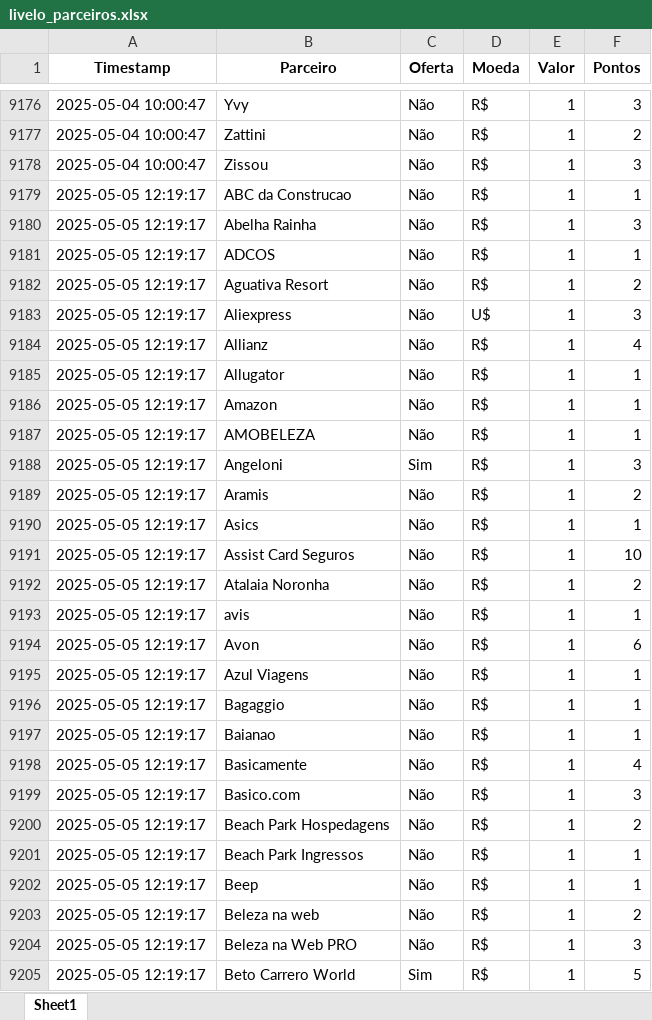
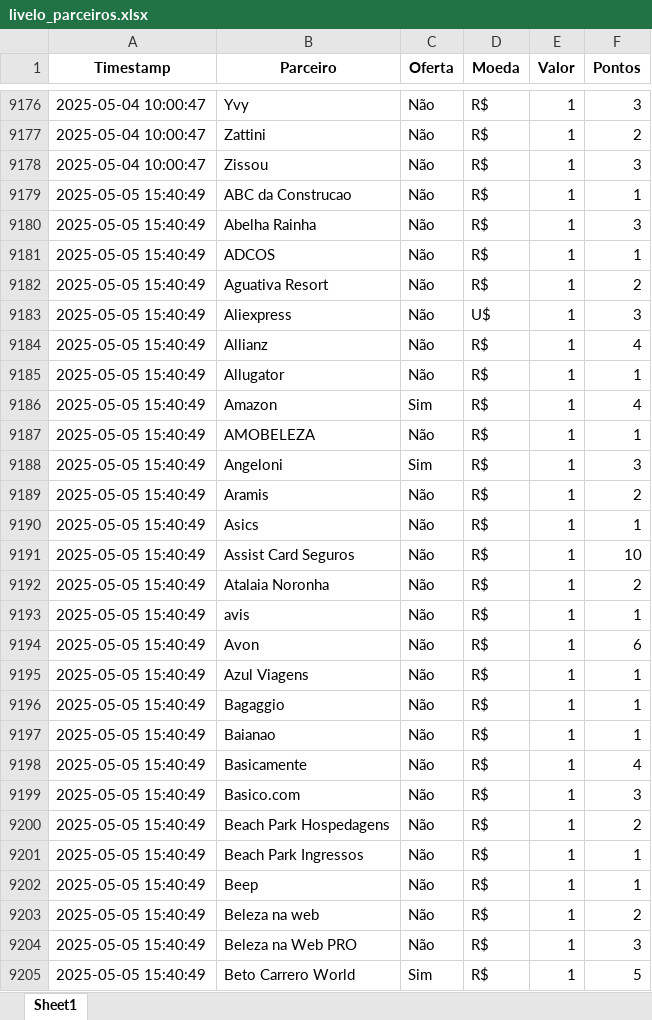
Before and after one commit to gcaressato/livelo_scraper, an Excel workbook: livelo_parceiros.xlsx, sheet Sheet1, drawn as a sheet; only a part is shown, gaps mark what is left out; values as stored, in another font and other column widths than the file's, no borders; the diff covers the shown part only; the diff names each change by its address in the sheet, - before the commit and + after, or states it on an @@ line.

```diff
--- a/livelo_parceiros.xlsx (sheet Sheet1)
+++ b/livelo_parceiros.xlsx (sheet Sheet1)
-A9179:A9205 (Timestamp): 2025-05-05 12:19:17
+A9179:A9205 (Timestamp): 2025-05-05 15:40:49
-C9186 (Oferta): Não
+C9186 (Oferta): Sim
-F9186 (Pontos): 1
+F9186 (Pontos): 4
```
Also changed, not shown: 284 edited cells elsewhere in this sheet, 4 other files.
